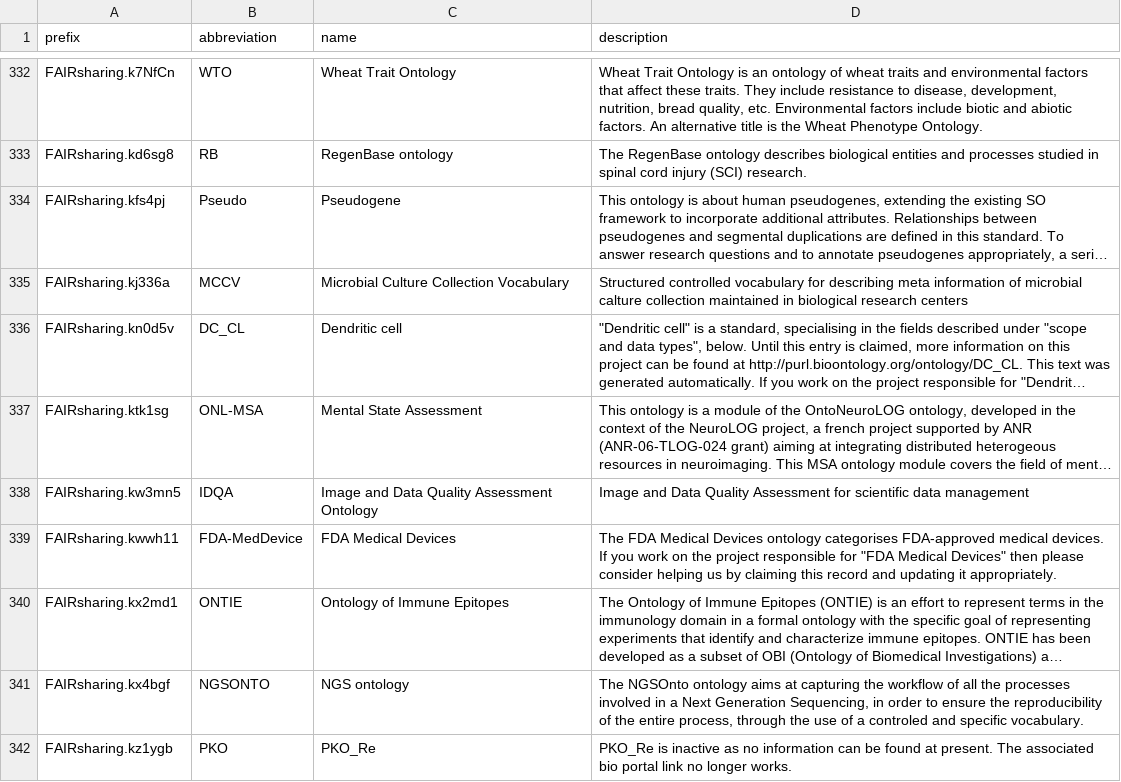
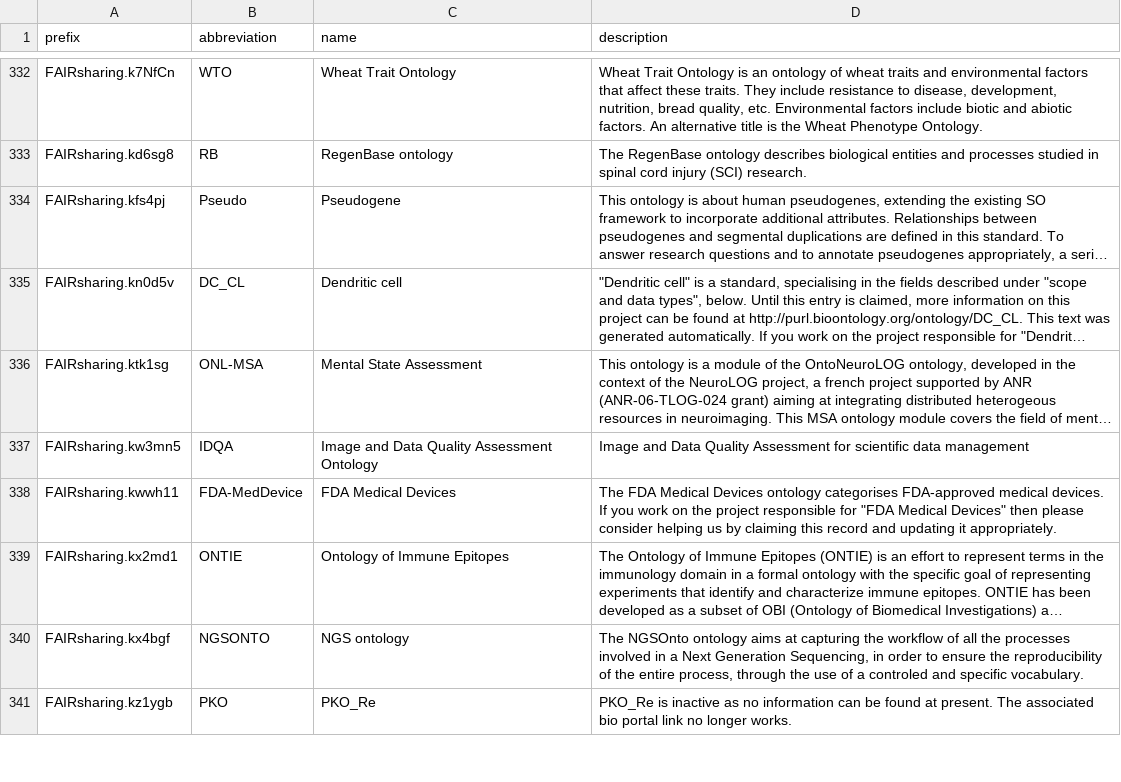
Before and after one commit to biopragmatics/bioregistry, a TSV file: src/bioregistry/data/external/fairsharing/curation.tsv, drawn as a sheet; only a part is shown, gaps mark what is left out; long unchanged cells end in …; the diff names each change by its address in the sheet, - before the commit and + after, or states it on an @@ line.

Commit message:
Update fairsharing alignment

```diff
--- a/src/bioregistry/data/external/fairsharing/curation.tsv
+++ b/src/bioregistry/data/external/fairsharing/curation.tsv
-row 335: FAIRsharing.kj336a | MCCV | Microbial Culture Collection Vocabulary | Structured controlled vocabulary for describing meta information of microbial calture collection maintained in biological research centers
```
Also changed, not shown: 5 other files.
